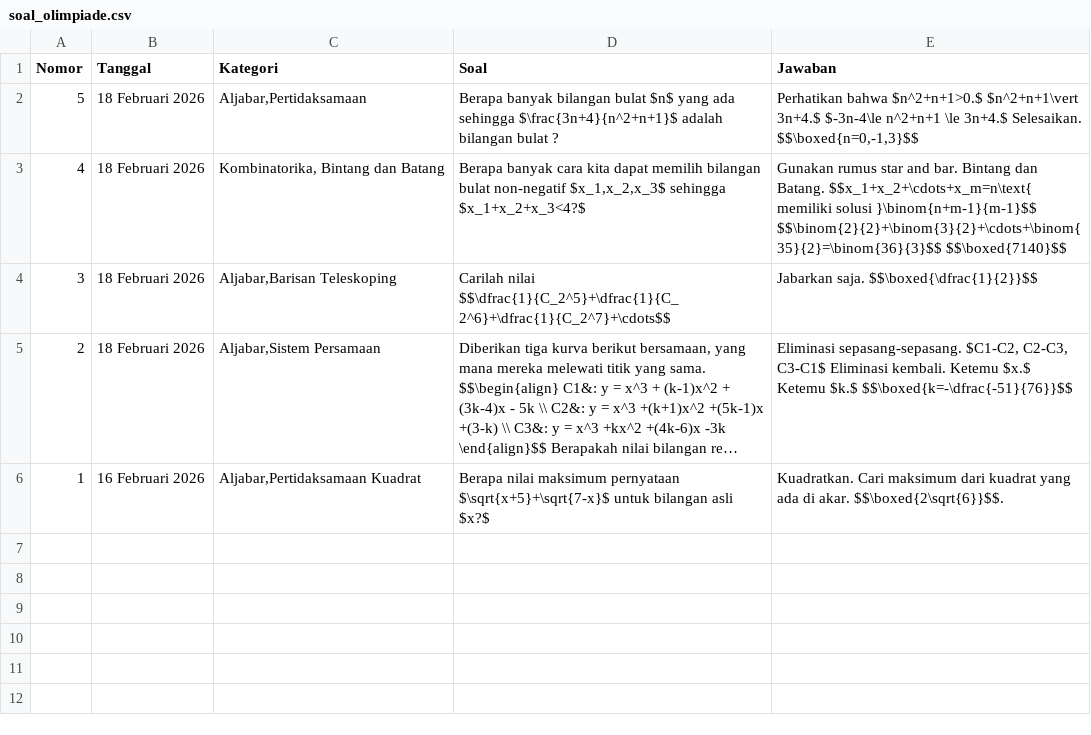
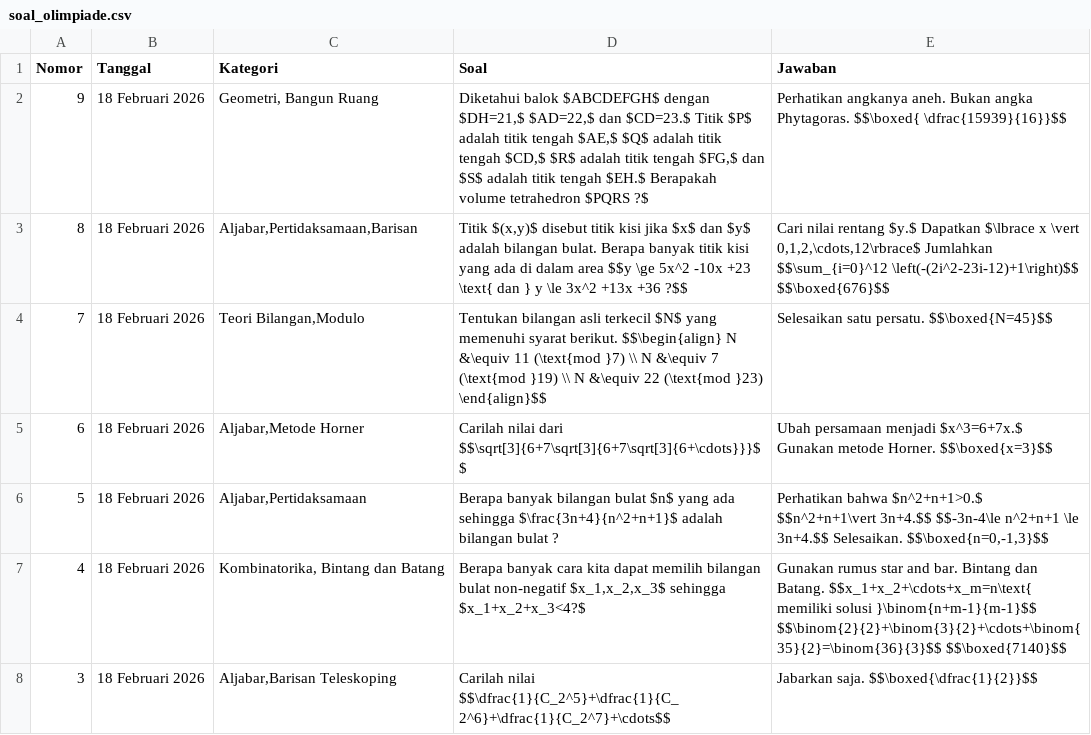
Before and after one commit to paggalih/paggalih.github.io, a CSV file: olimpiade/soal_olimpiade.csv, drawn as a sheet; only a part is shown; the shorter side is filled out with more unchanged rows; long unchanged cells end in ….

Commit message:
Update soal_olimpiade.csv

```diff
--- a/olimpiade/soal_olimpiade.csv
+++ b/olimpiade/soal_olimpiade.csv
@@ -1,3 +1,7 @@
 Nomor,Tanggal,Kategori,Soal,Jawaban
-5,18 Februari 2026,"Aljabar,Pertidaksamaan",Berapa banyak bilangan bulat $n$ yang ada sehingga $\frac{3n+4}{n^2+n+1}$ adalah bilangan bulat ?,"Perhatikan bahwa $n^2+n+1>0.$ $n^2+n+1\vert 3n+4.$  $-3n-4\le n^2+n+1 \le 3n+4.$ Selesaikan. $$\boxed{n=0,-1,3}$$"
+9,18 Februari 2026,"Geometri, Bangun Ruang","Diketahui balok $ABCDEFGH$ dengan $DH=21,$ $AD=22,$ dan $CD=23.$ Titik $P$ adalah titik tengah $AE,$ $Q$ adalah titik tengah $CD,$ $R$ adalah titik tengah $FG,$ dan $S$ adalah titik tengah $EH.$ Berapakah volume tetrahedron $PQRS ?$",Perhatikan angkanya aneh. Bukan angka Phytagoras. $$\boxed{ \dfrac{15939}{16}}$$
+8,18 Februari 2026,"Aljabar,Pertidaksamaan,Barisan","Titik $(x,y)$ disebut titik kisi jika $x$ dan $y$ adalah bilangan bulat. Berapa banyak titik kisi yang ada di dalam area $$y \ge 5x^2 -10x +23 \text{ dan } y \le 3x^2 +13x +36 ?$$","Cari nilai rentang $y.$ Dapatkan $\lbrace x \vert 0,1,2,\cdots,12\rbrace$ Jumlahkan $$\sum_{i=0}^12 \left(-(2i^2-23i-12)+1\right)$$ $$\boxed{676}$$"
+7,18 Februari 2026,"Teori Bilangan,Modulo",Tentukan bilangan asli terkecil $N$ yang memenuhi syarat berikut. $$\begin{align} N &\equiv 11 (\text{mod }7) \\ N &\equiv 7 (\text{mod }19) \\ N &\equiv 22 (\text{mod }23) \end{align}$$,Selesaikan satu persatu. $$\boxed{N=45}$$
+6,18 Februari 2026,"Aljabar,Metode Horner",Carilah nilai dari $$\sqrt[3]{6+7\sqrt[3]{6+7\sqrt[3]{6+\cdots}}}$$,Ubah persamaan menjadi $x^3=6+7x.$ Gunakan metode Horner. $$\boxed{x=3}$$
+5,18 Februari 2026,"Aljabar,Pertidaksamaan",Berapa banyak bilangan bulat $n$ yang ada sehingga $\frac{3n+4}{n^2+n+1}$ adalah bilangan bulat ?,"Perhatikan bahwa $n^2+n+1>0.$ $$n^2+n+1\vert 3n+4.$$  $$-3n-4\le n^2+n+1 \le 3n+4.$$ Selesaikan. $$\boxed{n=0,-1,3}$$"
 4,18 Februari 2026,"Kombinatorika, Bintang dan Batang","Berapa banyak cara kita dapat memilih bilangan bulat non-negatif $x_1,x_2,x_3$ sehingga $x_1+x_2+x_3<4?$",Gunakan rumus star and bar. Bintang dan Batang. $$x_1+x_2+\cdots+x_m=n\text{ memiliki solusi }\binom{n+m-1}{m-1}$$ $$\binom{2}{2}+\binom{3}{2}+\cdots+\binom{35}{2}=\binom{36}{3}$$ $$\boxed{7140}$$
```
